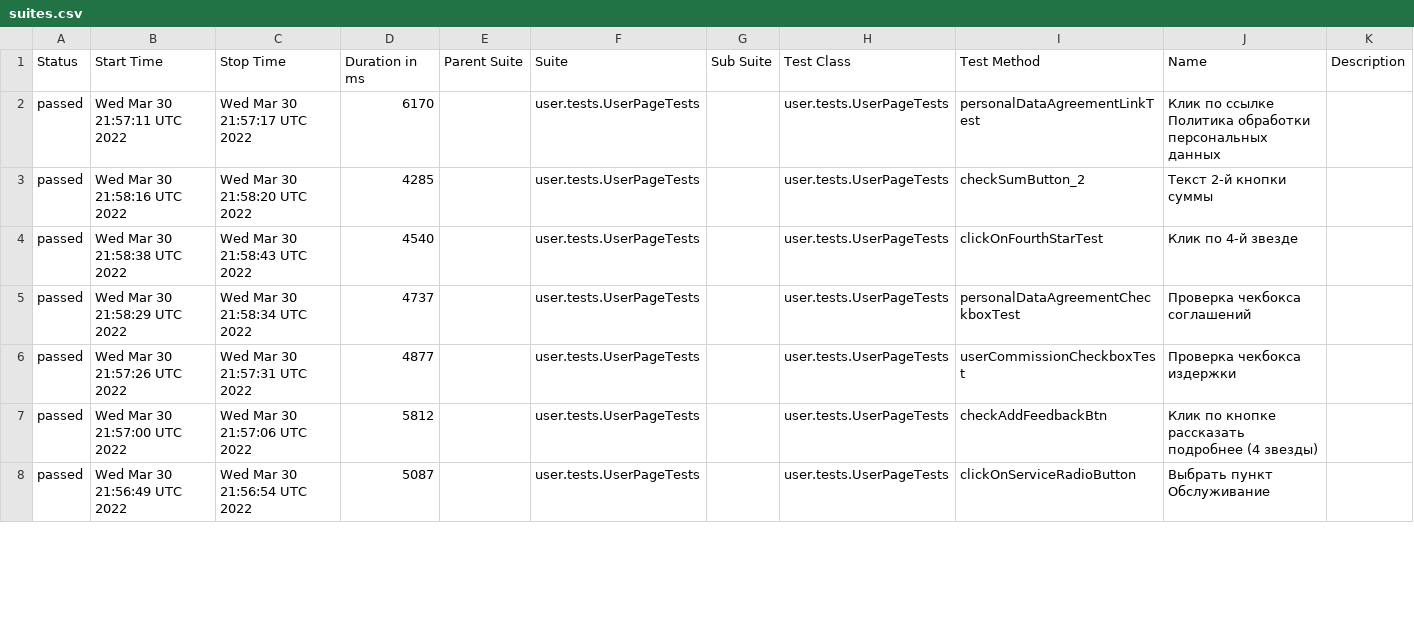
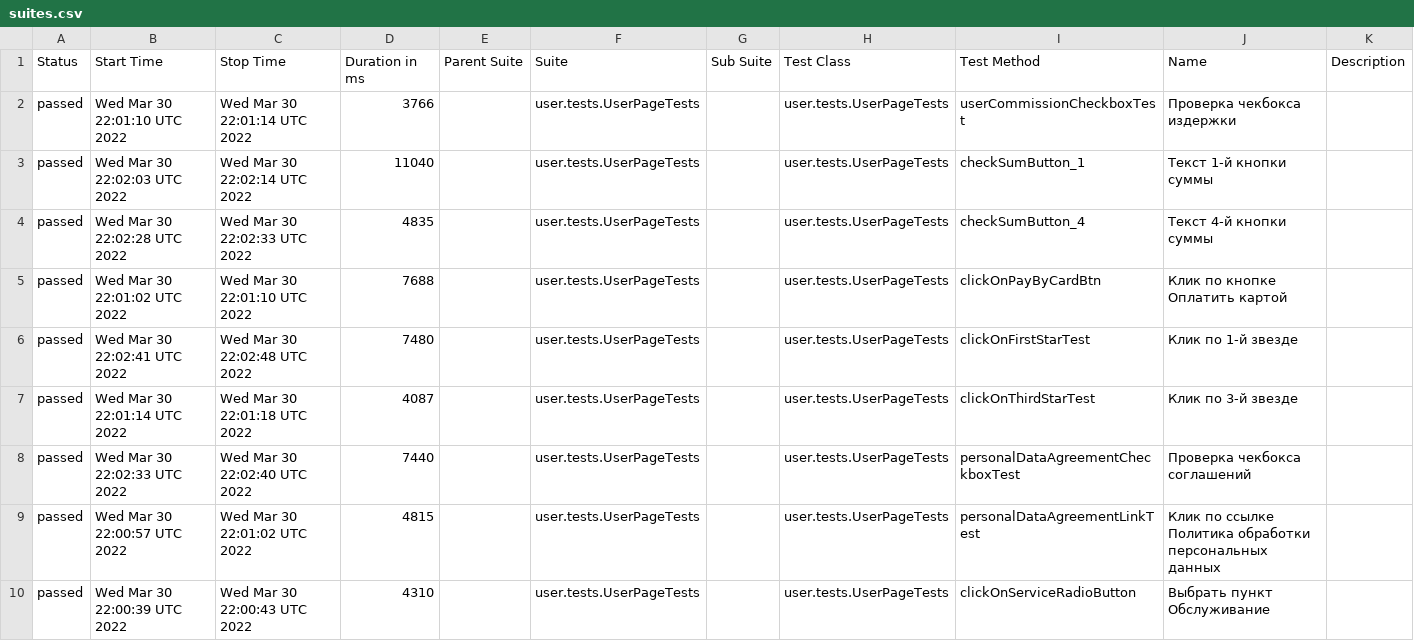
Before and after one commit to AntonovArtur/Web-UI, a CSV file: docs/allure-maven-plugin/data/suites.csv, drawn as a sheet; only a part is shown; the diff covers the shown part only.

Commit message:
Deploying to test from master 214af80534422ac65dae76d8562cd27c04ab7246

```diff
--- a/docs/allure-maven-plugin/data/suites.csv
+++ b/docs/allure-maven-plugin/data/suites.csv
@@ -1,8 +1,10 @@
 "Status","Start Time","Stop Time","Duration in ms","Parent Suite","Suite","Sub Suite","Test Class","Test Method","Name","Description"
-"passed","Wed Mar 30 21:57:11 UTC 2022","Wed Mar 30 21:57:17 UTC 2022","6170","","user.tests.UserPageTests","","user.tests.UserPageTests","personalDataAgreementLinkTest","Клик по ссылке Политика обработки персональных данных",""
-"passed","Wed Mar 30 21:58:16 UTC 2022","Wed Mar 30 21:58:20 UTC 2022","4285","","user.tests.UserPageTests","","user.tests.UserPageTests","checkSumButton_2","Текст 2-й кнопки суммы",""
-"passed","Wed Mar 30 21:58:38 UTC 2022","Wed Mar 30 21:58:43 UTC 2022","4540","","user.tests.UserPageTests","","user.tests.UserPageTests","clickOnFourthStarTest","Клик по 4-й звезде",""
-"passed","Wed Mar 30 21:58:29 UTC 2022","Wed Mar 30 21:58:34 UTC 2022","4737","","user.tests.UserPageTests","","user.tests.UserPageTests","personalDataAgreementCheckboxTest","Проверка чекбокса соглашений",""
-"passed","Wed Mar 30 21:57:26 UTC 2022","Wed Mar 30 21:57:31 UTC 2022","4877","","user.tests.UserPageTests","","user.tests.UserPageTests","userCommissionCheckboxTest","Проверка чекбокса издержки",""
-"passed","Wed Mar 30 21:57:00 UTC 2022","Wed Mar 30 21:57:06 UTC 2022","5812","","user.tests.UserPageTests","","user.tests.UserPageTests","checkAddFeedbackBtn","Клик по кнопке рассказать подробнее (4 звезды)",""
-"passed","Wed Mar 30 21:56:49 UTC 2022","Wed Mar 30 21:56:54 UTC 2022","5087","","user.tests.UserPageTests","","user.tests.UserPageTests","clickOnServiceRadioButton","Выбрать пункт Обслуживание",""
+"passed","Wed Mar 30 22:01:10 UTC 2022","Wed Mar 30 22:01:14 UTC 2022","3766","","user.tests.UserPageTests","","user.tests.UserPageTests","userCommissionCheckboxTest","Проверка чекбокса издержки",""
+"passed","Wed Mar 30 22:02:03 UTC 2022","Wed Mar 30 22:02:14 UTC 2022","11040","","user.tests.UserPageTests","","user.tests.UserPageTests","checkSumButton_1","Текст 1-й кнопки суммы",""
+"passed","Wed Mar 30 22:02:28 UTC 2022","Wed Mar 30 22:02:33 UTC 2022","4835","","user.tests.UserPageTests","","user.tests.UserPageTests","checkSumButton_4","Текст 4-й кнопки суммы",""
+"passed","Wed Mar 30 22:01:02 UTC 2022","Wed Mar 30 22:01:10 UTC 2022","7688","","user.tests.UserPageTests","","user.tests.UserPageTests","clickOnPayByCardBtn","Клик по кнопке Оплатить картой",""
+"passed","Wed Mar 30 22:02:41 UTC 2022","Wed Mar 30 22:02:48 UTC 2022","7480","","user.tests.UserPageTests","","user.tests.UserPageTests","clickOnFirstStarTest","Клик по 1-й звезде",""
+"passed","Wed Mar 30 22:01:14 UTC 2022","Wed Mar 30 22:01:18 UTC 2022","4087","","user.tests.UserPageTests","","user.tests.UserPageTests","clickOnThirdStarTest","Клик по 3-й звезде",""
+"passed","Wed Mar 30 22:02:33 UTC 2022","Wed Mar 30 22:02:40 UTC 2022","7440","","user.tests.UserPageTests","","user.tests.UserPageTests","personalDataAgreementCheckboxTest","Проверка чекбокса соглашений",""
+"passed","Wed Mar 30 22:00:57 UTC 2022","Wed Mar 30 22:01:02 UTC 2022","4815","","user.tests.UserPageTests","","user.tests.UserPageTests","personalDataAgreementLinkTest","Клик по ссылке Политика обработки персональных данных",""
+"passed","Wed Mar 30 22:00:39 UTC 2022","Wed Mar 30 22:00:43 UTC 2022","4310","","user.tests.UserPageTests","","user.tests.UserPageTests","clickOnServiceRadioButton","Выбрать пункт Обслуживание",""
```
Also changed, not shown: 4 added rows, 6 removed rows and 62 edited cells elsewhere in this file, 53 other files.
